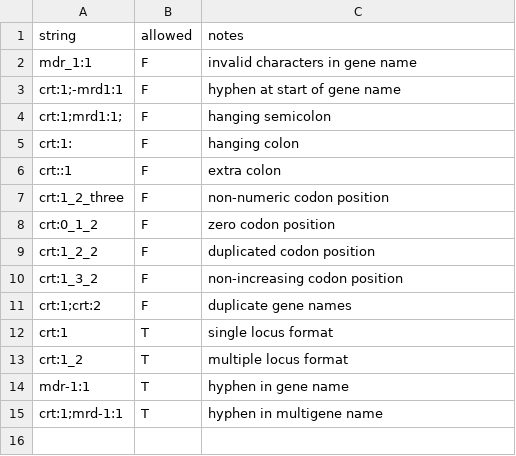
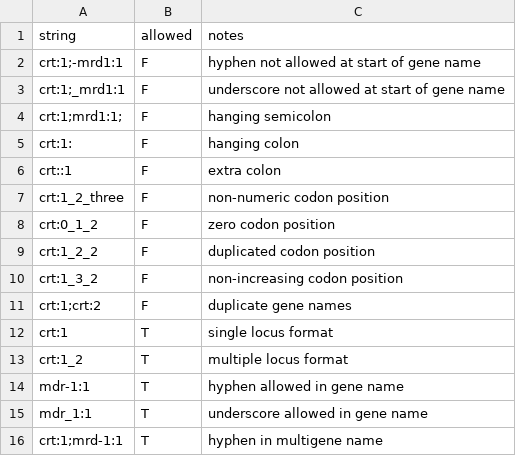
Before and after one commit to mrc-ide/variantstring, a CSV file: inst/extdata/position_string_tests.csv, drawn as a sheet.

```diff
--- a/inst/extdata/position_string_tests.csv
+++ b/inst/extdata/position_string_tests.csv
@@ -1,4 +1,4 @@
 string,allowed,notes
-mdr_1:1,F,invalid characters in gene name
-crt:1;-mrd1:1,F,hyphen at start of gene name
+crt:1;-mrd1:1,F,hyphen not allowed at start of gene name
+crt:1;_mrd1:1,F,underscore not allowed at start of gene name
 crt:1;mrd1:1;,F,hanging semicolon
@@ -13,3 +13,4 @@ crt:1,T,single locus format
 crt:1_2,T,multiple locus format
-mdr-1:1,T,hyphen in gene name
+mdr-1:1,T,hyphen allowed in gene name
+mdr_1:1,T,underscore allowed in gene name
 crt:1;mrd-1:1,T,hyphen in multigene name
```
Also changed, not shown: inst/extdata/variant_string_tests.csv, 2 other files.
